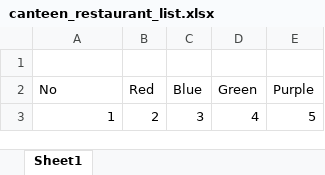
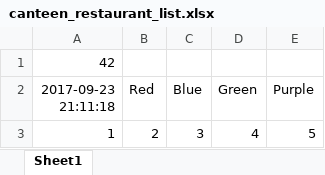
Before and after one commit to dinhkhoathoanganh/botce1003, an Excel workbook: canteen_restaurant_list.xlsx, sheet Sheet1, drawn as a sheet; values as stored, in another font and other column widths than the file's, no borders; the diff names each change by its address in the sheet, - before the commit and + after, or states it on an @@ line.

```diff
--- a/canteen_restaurant_list.xlsx (sheet Sheet1)
+++ b/canteen_restaurant_list.xlsx (sheet Sheet1)
-A1 (2017-09-23 21:11:18): (empty)
+A1 (2017-09-23 21:11:18): 42
-A2: No
+A2: 2017-09-23 21:11:18
```
Also changed, not shown: 2 other files.
